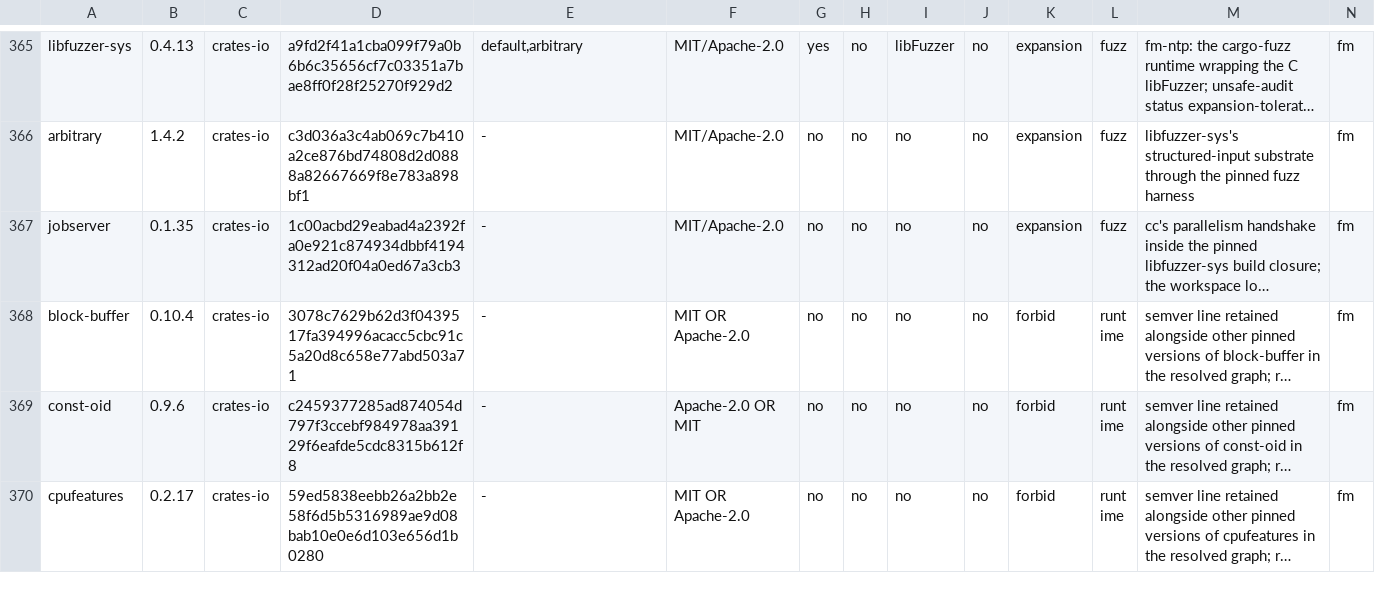
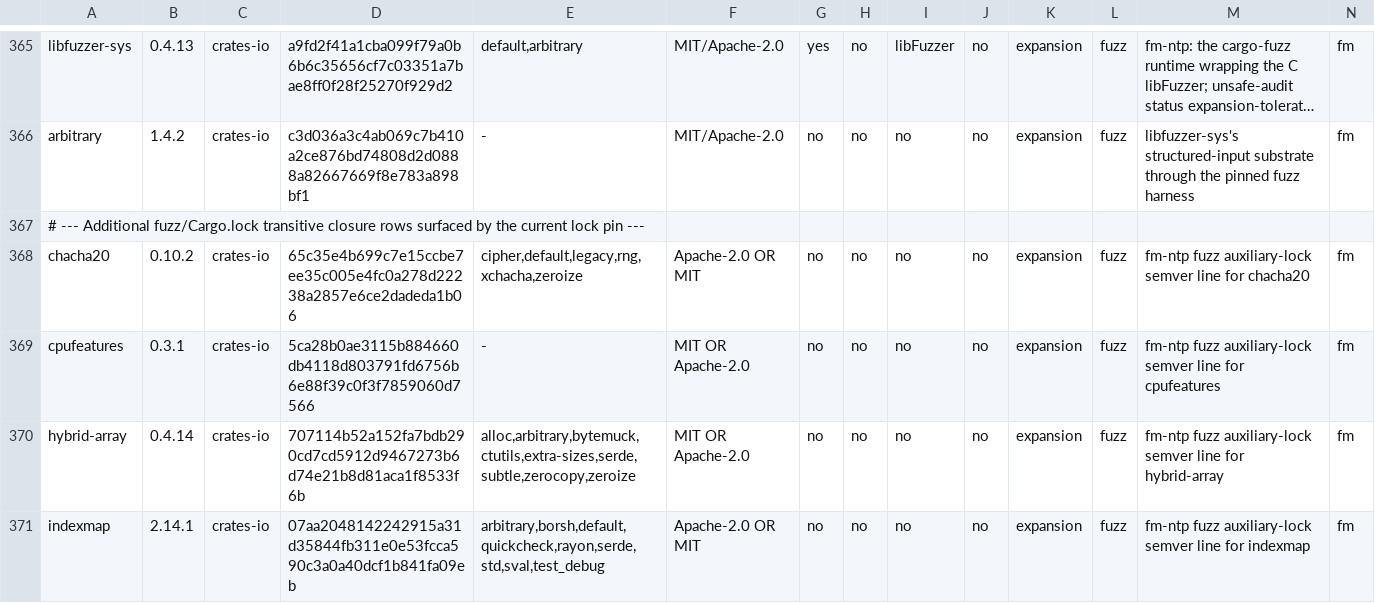
Before and after one commit to Dicklesworthstone/franken_manim, a TSV file: SUITE_ALLOWLIST.tsv, drawn as a sheet; only a part is shown, gaps mark what is left out; the shorter side is filled out with more unchanged rows; long unchanged cells end in …; rows hold the shown columns only; the diff covers the shown part only; the diff names each change by its address in the sheet, - before the commit and + after, or states it on an @@ line.

Commit message:
fix(suite): admit 13 workspace+aux transitives into SUITE_ALLOWLIST.tsv
The 13 new rows (chacha20, cpufeatures 2 versions, hybrid-array 2 versions,
indexmap, syn 3.0.4, thiserror+thiserror-impl 2.0.20 each, zerocopy+zerocopy-derive
0.8.56, jobserver, block-buffer 0.10.4, const-oid 0.9.6) come from the closure-
drift found during the round's gate run. They are pure crates.io transitives
already vetted in the resolved graph; the class=expansion rows are
fuzz-only and the class=runtime rows are the dual-versioned workspace
pins (governed_closure.rs' ADR-0008 verdict keys by name+version, not
by name, so the two-version rows are the correct way to admit a
resolution that depends on a different consumer context).

Bead: fm-closure-drift-allowlist-2026-08-30 documents the rationale
and the audit-key by name+version+checksum contract.

Verified: cargo test -p fmn-conformance --test governed_closure
workspace_closure_is_exactly_the_governed_universe => ok (1 passed).

```diff
--- a/SUITE_ALLOWLIST.tsv
+++ b/SUITE_ALLOWLIST.tsv
+row 367: # --- Additional fuzz/Cargo.lock transitive closure rows surfaced by the current lock pin ---
+row 368: chacha20 | 0.10.2 | crates-io | 65c35e4b699c7e15ccbe7ee35c005e4fc0a278d22238a2857e6ce2dadeda1b06 | cipher,default,legacy,rng,xchacha,zeroize | Apache-2.0 OR MIT | no | no | no | no | expansion | fuzz | fm-ntp fuzz auxiliary-lock semver line for chacha20 | fm
+row 369: cpufeatures | 0.3.1 | crates-io | 5ca28b0ae3115b884660db4118d803791fd6756b6e88f39c0f3f7859060d7566 | - | MIT OR Apache-2.0 | no | no | no | no | expansion | fuzz | fm-ntp fuzz auxiliary-lock semver line for cpufeatures | fm
+row 370: hybrid-array | 0.4.14 | crates-io | 707114b52a152fa7bdb290cd7cd5912d9467273b6d74e21b8d81aca1f8533f6b | alloc,arbitrary,bytemuck,ctutils,extra-sizes,serde,subtle,zerocopy,zeroize | MIT OR Apache-2.0 | no | no | no | no | expansion | fuzz | fm-ntp fuzz auxiliary-lock semver line for hybrid-array | fm
+row 371: indexmap | 2.14.1 | crates-io | 07aa2048142242915a31d35844fb311e0e53fcca590c3a0a40dcf1b841fa09eb | arbitrary,borsh,default,quickcheck,rayon,serde,std,sval,test_debug | Apache-2.0 OR MIT | no | no | no | no | expansion | fuzz | fm-ntp fuzz auxiliary-lock semver line for indexmap | fm
```
Also changed, not shown: 5 added rows elsewhere in this file.
